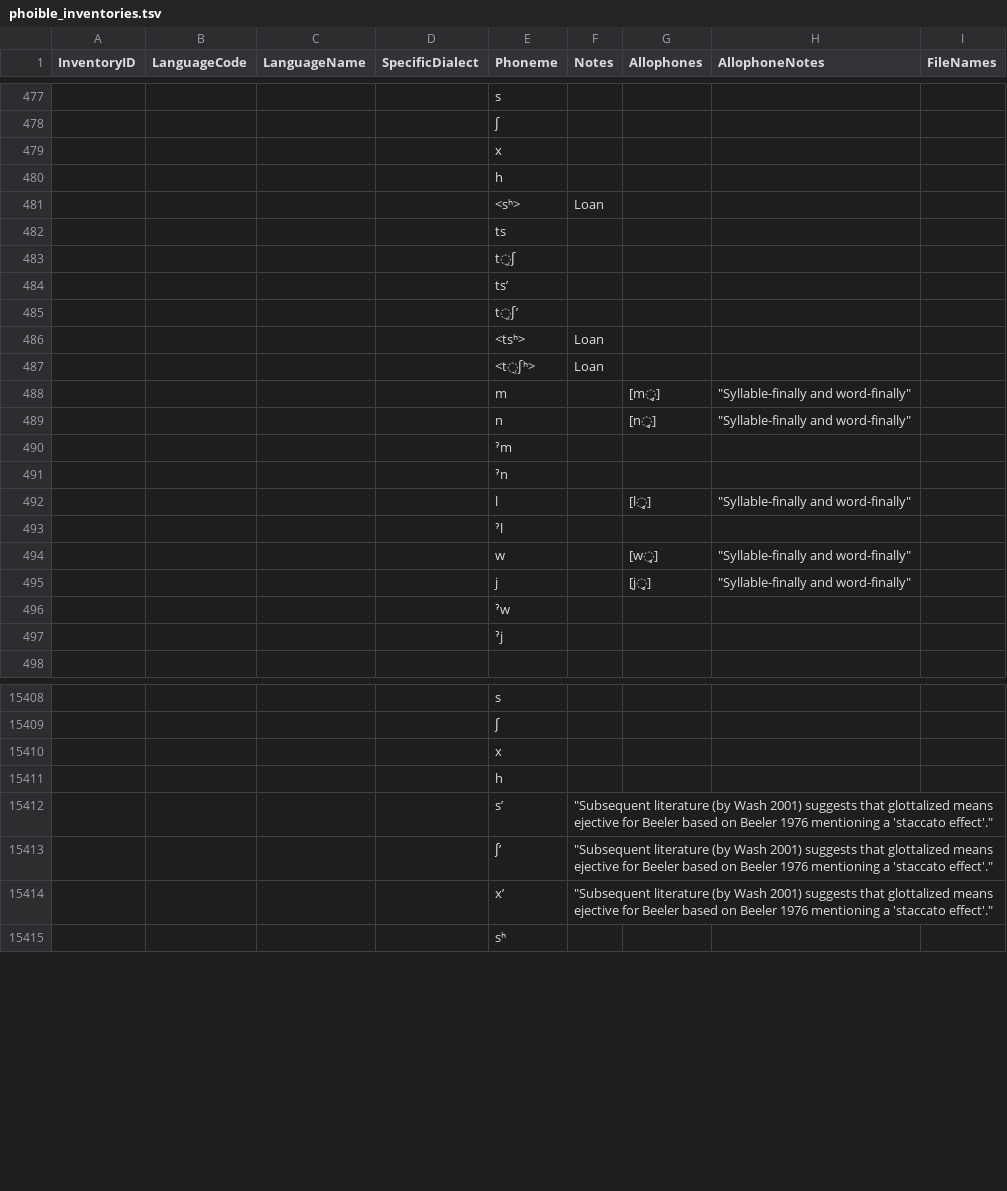
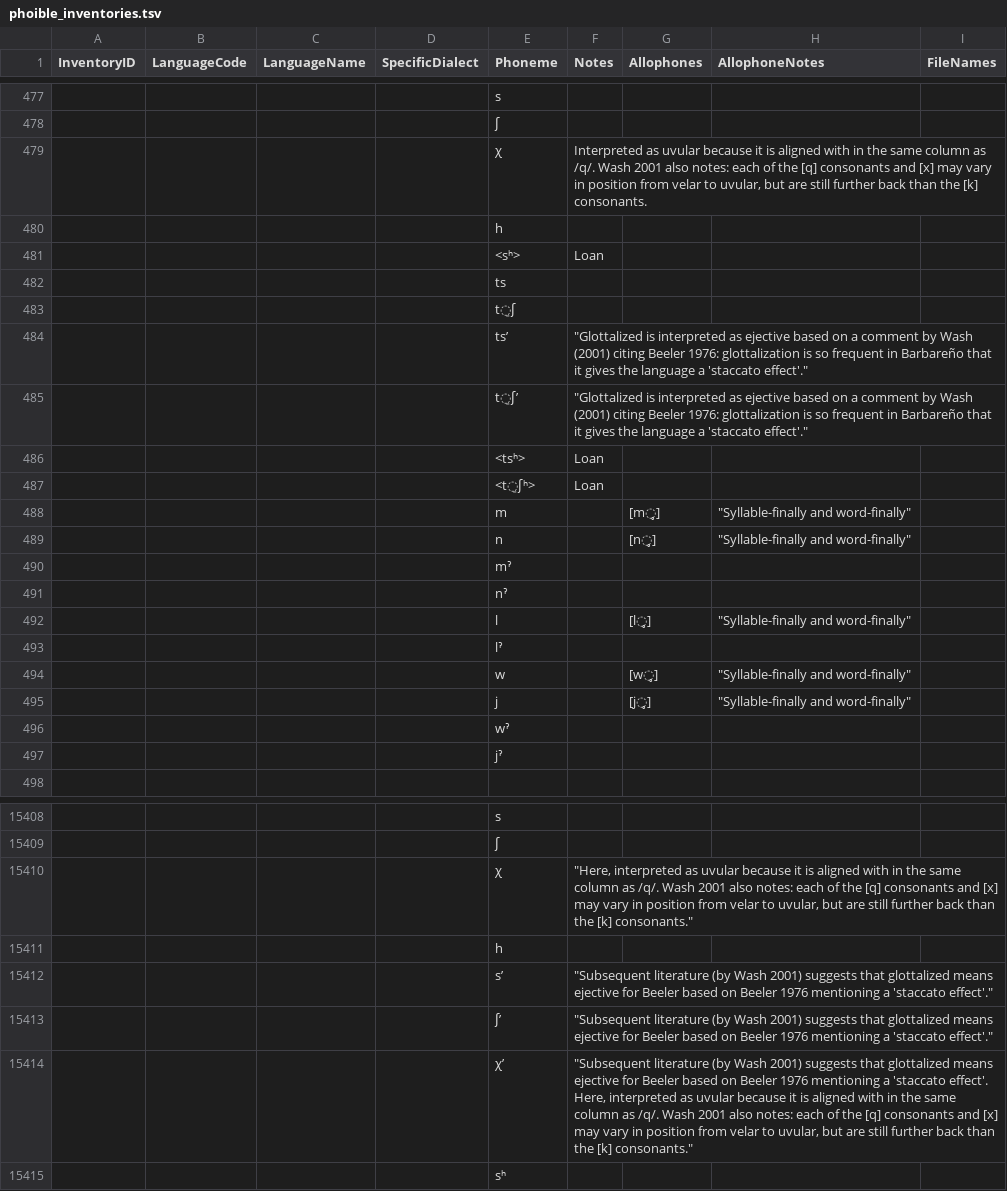
Before and after one commit to phoible/dev, a TSV file: raw-data/PH/phoible_inventories.tsv, drawn as a sheet; only a part is shown, gaps mark what is left out; the diff covers the shown part only.

Commit message:
convention corrections

```diff
--- a/raw-data/PH/phoible_inventories.tsv
+++ b/raw-data/PH/phoible_inventories.tsv
@@ -478,3 +478,3 @@
 				"ʃ"				
-				"x"				
+				"χ"	"Interpreted as uvular because it is aligned with in the same column as /q/. Wash 2001 also notes: each of the [q] consonants and [x] may vary in position from velar to uvular, but are still further back than the [k] consonants."			
 				"h"				
@@ -483,4 +483,4 @@
 				"t̠ʃ"				
-				"tsʼ"				
-				"t̠ʃʼ"				
+				"tsʼ"	"""Glottalized is interpreted as ejective based on a comment by Wash (2001) citing Beeler 1976: glottalization is so frequent in Barbareño that it gives the language a 'staccato effect'."""			
+				"t̠ʃʼ"	"""Glottalized is interpreted as ejective based on a comment by Wash (2001) citing Beeler 1976: glottalization is so frequent in Barbareño that it gives the language a 'staccato effect'."""			
 				"<tsʰ>"	"Loan"			
@@ -489,10 +489,10 @@
 				"n"		"[n̥]"	"""Syllable-finally and word-finally"""	
-				"ˀm"				
-				"ˀn"				
+				"mˀ"				
+				"nˀ"				
 				"l"		"[l̥]"	"""Syllable-finally and word-finally"""	
-				"ˀl"				
+				"lˀ"				
 				"w"		"[w̥]"	"""Syllable-finally and word-finally"""	
 				"j"		"[j̥]"	"""Syllable-finally and word-finally"""	
-				"ˀw"				
-				"ˀj"				
+				"wˀ"				
+				"jˀ"				
 
@@ -15409,3 +15409,3 @@
 				"ʃ"				
-				"x"				
+				"χ"	"""Here, interpreted as uvular because it is aligned with in the same column as /q/. Wash 2001 also notes: each of the [q] consonants and [x] may vary in position from velar to uvular, but are still further back than the [k] consonants."""			
 				"h"				
@@ -15413,3 +15413,3 @@
 				"ʃʼ"	"""Subsequent literature (by Wash 2001) suggests that glottalized means ejective for Beeler based on Beeler 1976 mentioning a 'staccato effect'."""			
-				"xʼ"	"""Subsequent literature (by Wash 2001) suggests that glottalized means ejective for Beeler based on Beeler 1976 mentioning a 'staccato effect'."""			
+				"χʼ"	"""Subsequent literature (by Wash 2001) suggests that glottalized means ejective for Beeler based on Beeler 1976 mentioning a 'staccato effect'. Here, interpreted as uvular because it is aligned with in the same column as /q/. Wash 2001 also notes: each of the [q] consonants and [x] may vary in position from velar to uvular, but are still further back than the [k] consonants."""			
 				"sʰ"				
```
Also changed, not shown: 5 edited cells elsewhere in this file.
